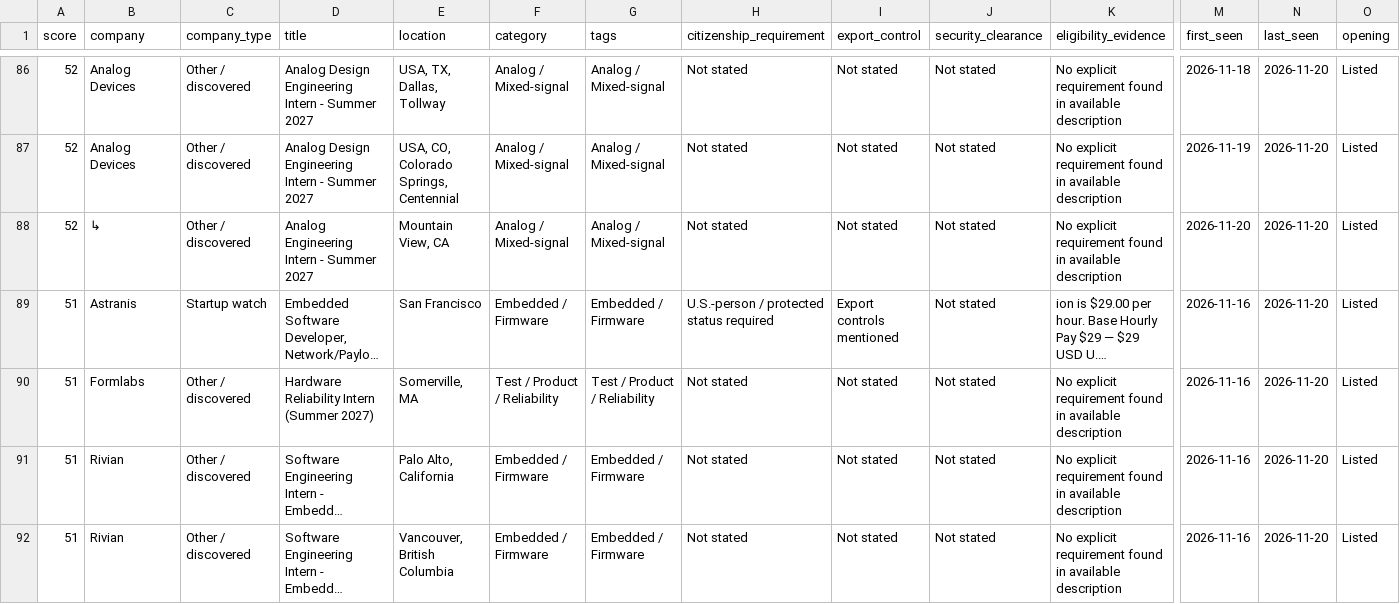
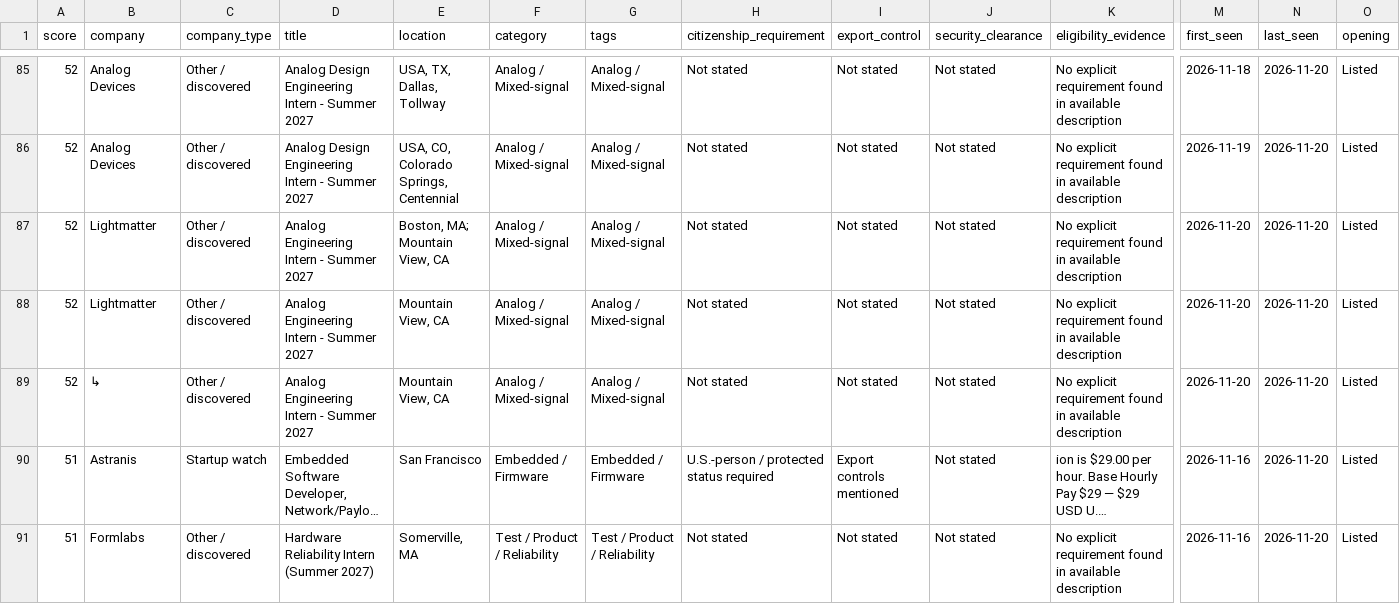
Before and after one commit to PolPichittanarak/summer-2027-ee-internship-radar, a CSV file: docs/internships.csv, drawn as a sheet; only a part is shown, gaps mark what is left out; the shorter side is filled out with more unchanged rows; long unchanged cells end in …; rows hold the shown columns only; the diff covers the shown part only; the diff names each change by its address in the sheet, - before the commit and + after, or states it on an @@ line.

```diff
--- a/docs/internships.csv
+++ b/docs/internships.csv
+row 87: 52 | Lightmatter | Other / discovered | Analog Engineering Intern - Summer 2027 | Boston, MA; Mountain View, CA | Analog / Mixed-signal | Analog / Mixed-signal | Not stated | Not stated | Not stated | No explicit requirement found in available description | 2026-11-20 | 2026-11-20 | Listed
+row 88: 52 | Lightmatter | Other / discovered | Analog Engineering Intern - Summer 2027 | Mountain View, CA | Analog / Mixed-signal | Analog / Mixed-signal | Not stated | Not stated | Not stated | No explicit requirement found in available description | 2026-11-20 | 2026-11-20 | Listed
```
Also changed, not shown: 5 added rows and 2 removed rows elsewhere in this file, 5 other files.
